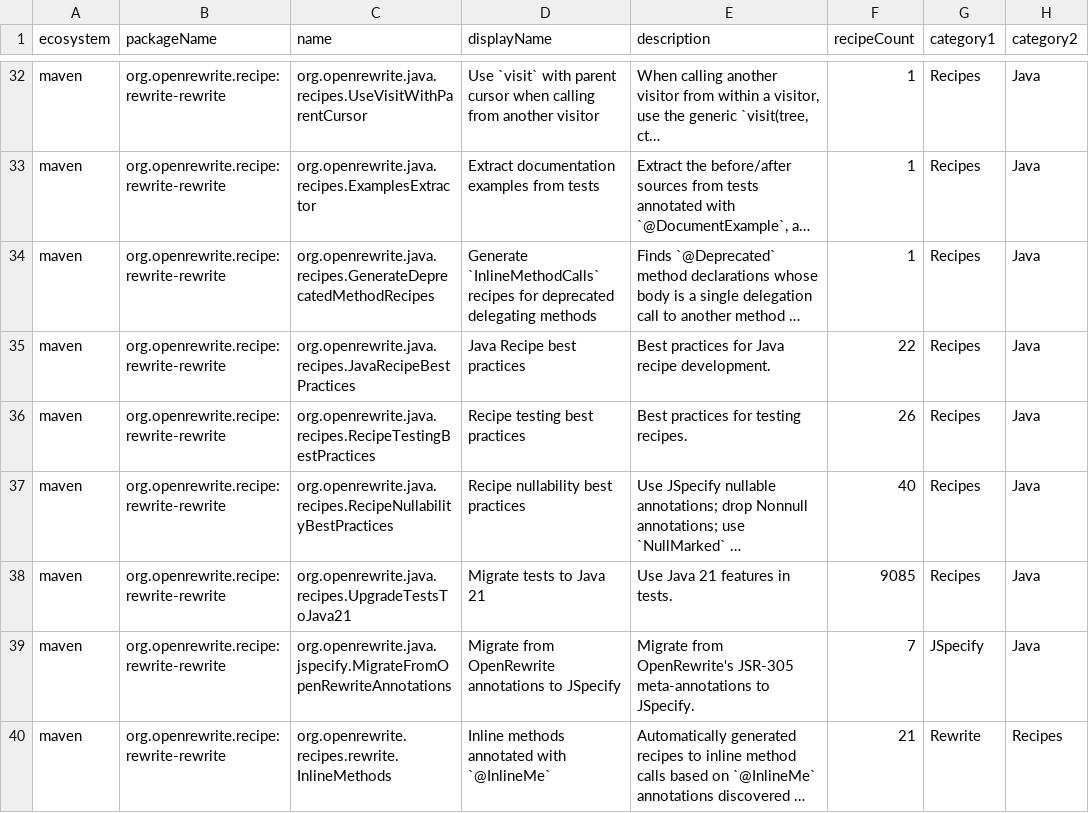
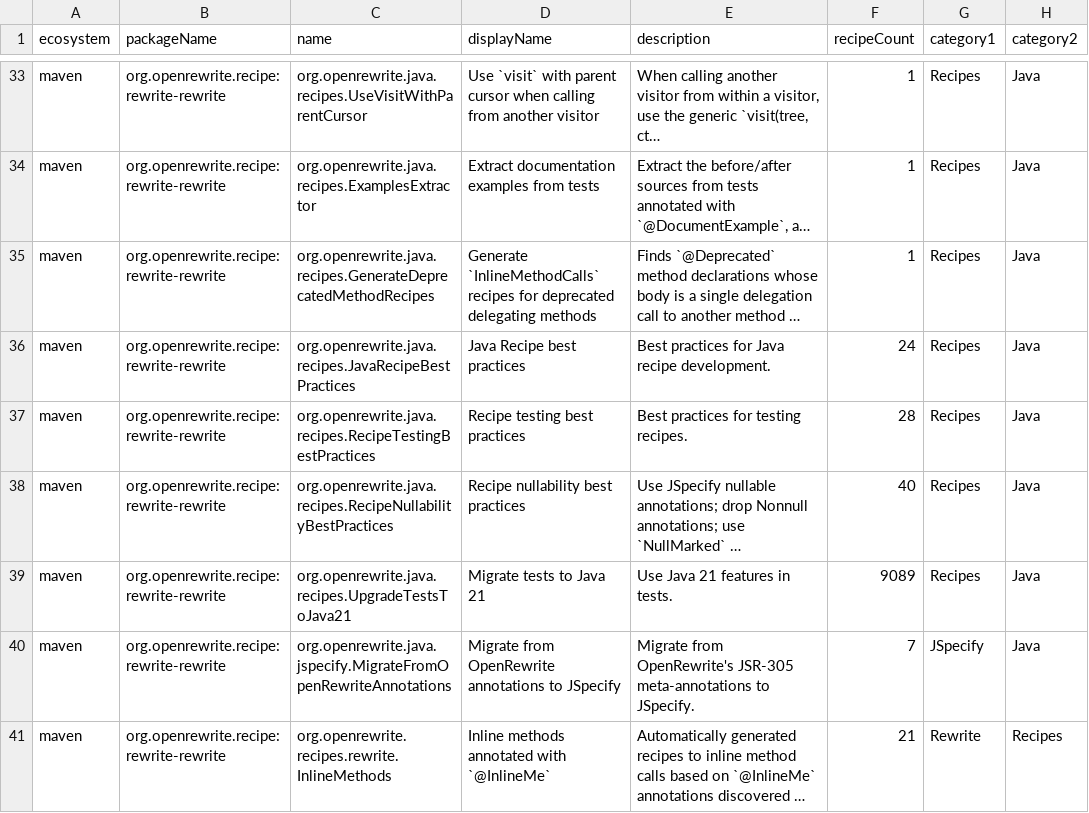
Before and after one commit to openrewrite/rewrite-rewrite, a CSV file: src/main/resources/META-INF/rewrite/recipes.csv, drawn as a sheet; only a part is shown, gaps mark what is left out; long unchanged cells end in …; addresses are those after the commit; the diff covers the shown part only; the diff names each change by its address in the sheet, - before the commit and + after, or states it on an @@ line.

Commit message:
Add UseJavaTemplateStaticApply recipe (#68)
* Add UseJavaTemplateStaticApply recipe

Replace `JavaTemplate.builder(str).build().apply(...)` with the simpler
`JavaTemplate.apply(str, ...)` when no intermediate builder configuration
(contextSensitive, imports, javaParser) is present.

* Use JavaTemplate.apply with manual type fixup instead of contextSensitive

Copy type information from the original apply invocation rather than
relying on contextSensitive + javaParser + imports to resolve types.

* Restore contextSensitive builder, remove manual type wrangling

* Inline template variable

* Remove newline between apply arguments

* Use ListUtils.concat to build argument list

* Update generated recipes.csv

```diff
--- a/src/main/resources/META-INF/rewrite/recipes.csv
+++ b/src/main/resources/META-INF/rewrite/recipes.csv
-F36 (recipeCount): 22
+F36 (recipeCount): 24
-F37 (recipeCount): 26
+F37 (recipeCount): 28
-F39 (recipeCount): 9085
+F39 (recipeCount): 9089
```
Also changed, not shown: 1 added row and 1 edited cell elsewhere in this file, 3 other files.
